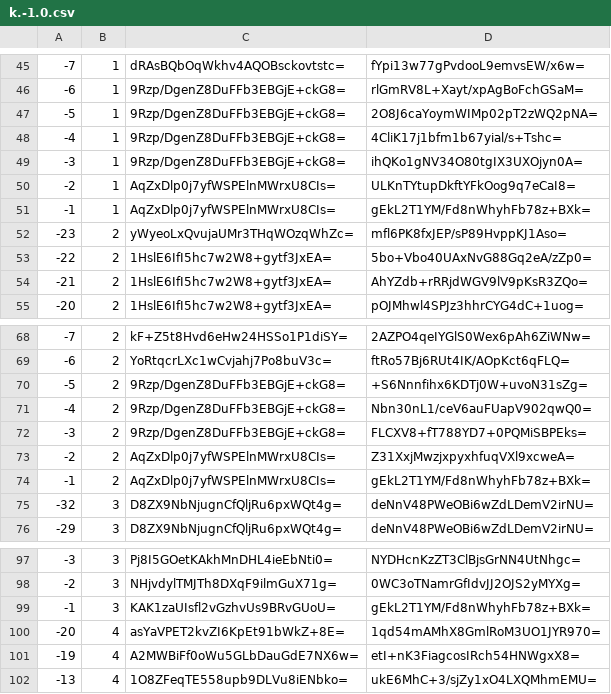
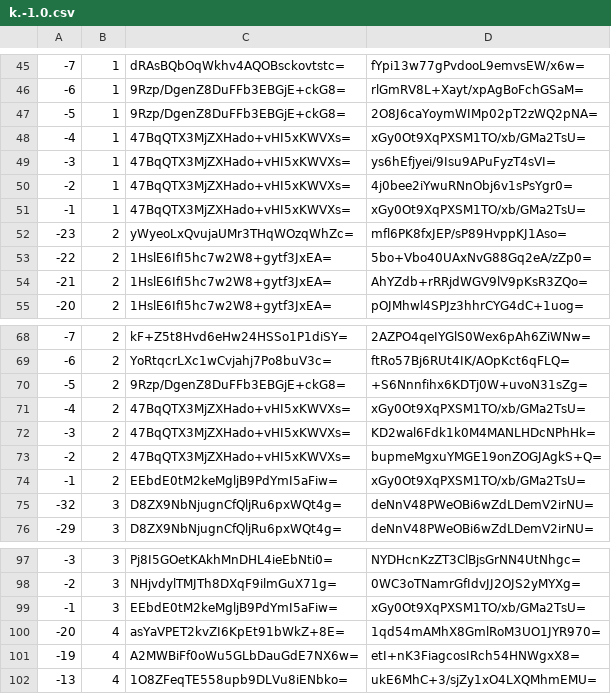
Before and after one commit to mochimochiomochi/mochicraftmap2, a CSV file: overworld/tiles/zoom.-1/metadata/k.-1.0.csv, drawn as a sheet; only a part is shown, gaps mark what is left out.

```diff
--- a/overworld/tiles/zoom.-1/metadata/k.-1.0.csv
+++ b/overworld/tiles/zoom.-1/metadata/k.-1.0.csv
@@ -47,6 +47,6 @@
 -5,1,9Rzp/DgenZ8DuFFb3EBGjE+ckG8=,2O8J6caYoymWIMp02pT2zWQ2pNA=
--4,1,9Rzp/DgenZ8DuFFb3EBGjE+ckG8=,4CliK17j1bfm1b67yial/s+Tshc=
--3,1,9Rzp/DgenZ8DuFFb3EBGjE+ckG8=,ihQKo1gNV34O80tgIX3UXOjyn0A=
--2,1,AqZxDlp0j7yfWSPElnMWrxU8CIs=,ULKnTYtupDkftYFkOog9q7eCaI8=
--1,1,AqZxDlp0j7yfWSPElnMWrxU8CIs=,gEkL2T1YM/Fd8nWhyhFb78z+BXk=
+-4,1,47BqQTX3MjZXHado+vHI5xKWVXs=,xGy0Ot9XqPXSM1TO/xb/GMa2TsU=
+-3,1,47BqQTX3MjZXHado+vHI5xKWVXs=,ys6hEfjyei/9Isu9APuFyzT4sVI=
+-2,1,47BqQTX3MjZXHado+vHI5xKWVXs=,4j0bee2iYwuRNnObj6v1sPsYgr0=
+-1,1,47BqQTX3MjZXHado+vHI5xKWVXs=,xGy0Ot9XqPXSM1TO/xb/GMa2TsU=
 -23,2,yWyeoLxQvujaUMr3THqWOzqWhZc=,mfl6PK8fxJEP/sP89HvppKJ1Aso=
@@ -70,6 +70,6 @@
 -5,2,9Rzp/DgenZ8DuFFb3EBGjE+ckG8=,+S6Nnnfihx6KDTj0W+uvoN31sZg=
--4,2,9Rzp/DgenZ8DuFFb3EBGjE+ckG8=,Nbn30nL1/ceV6auFUapV902qwQ0=
--3,2,9Rzp/DgenZ8DuFFb3EBGjE+ckG8=,FLCXV8+fT788YD7+0PQMiSBPEks=
--2,2,AqZxDlp0j7yfWSPElnMWrxU8CIs=,Z31XxjMwzjxpyxhfuqVXl9xcweA=
--1,2,AqZxDlp0j7yfWSPElnMWrxU8CIs=,gEkL2T1YM/Fd8nWhyhFb78z+BXk=
+-4,2,47BqQTX3MjZXHado+vHI5xKWVXs=,xGy0Ot9XqPXSM1TO/xb/GMa2TsU=
+-3,2,47BqQTX3MjZXHado+vHI5xKWVXs=,KD2wal6Fdk1k0M4MANLHDcNPhHk=
+-2,2,47BqQTX3MjZXHado+vHI5xKWVXs=,bupmeMgxuYMGE19onZOGJAgkS+Q=
+-1,2,EEbdE0tM2keMgljB9PdYmI5aFiw=,xGy0Ot9XqPXSM1TO/xb/GMa2TsU=
 -32,3,D8ZX9NbNjugnCfQljRu6pxWQt4g=,deNnV48PWeOBi6wZdLDemV2irNU=
@@ -98,3 +98,3 @@
 -2,3,NHjvdylTMJTh8DXqF9ilmGuX71g=,0WC3oTNamrGfIdvJJ2OJS2yMYXg=
--1,3,KAK1zaUIsfl2vGzhvUs9BRvGUoU=,gEkL2T1YM/Fd8nWhyhFb78z+BXk=
+-1,3,EEbdE0tM2keMgljB9PdYmI5aFiw=,xGy0Ot9XqPXSM1TO/xb/GMa2TsU=
 -20,4,asYaVPET2kvZI6KpEt91bWkZ+8E=,1qd54mAMhX8GmlRoM3UO1JYR970=
```
Also changed, not shown: overworld/tiles/zoom.-1/metadata/k.0.0.csv, overworld/tiles/zoom.-2/metadata/k.-1.0.csv, 43 other files.
